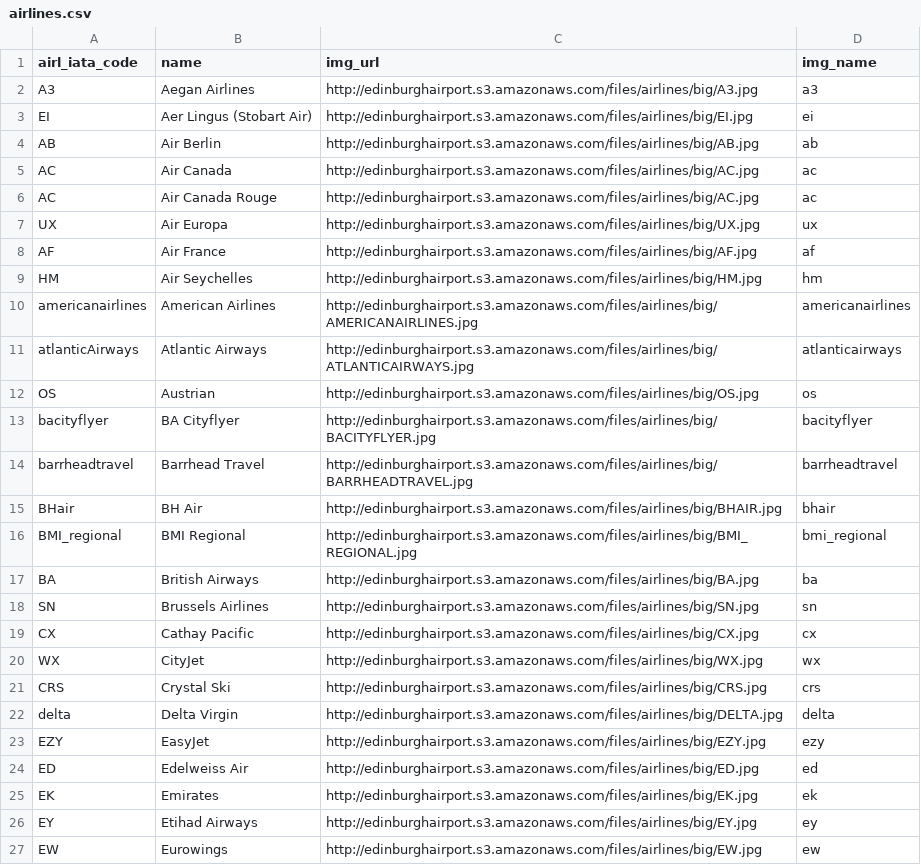
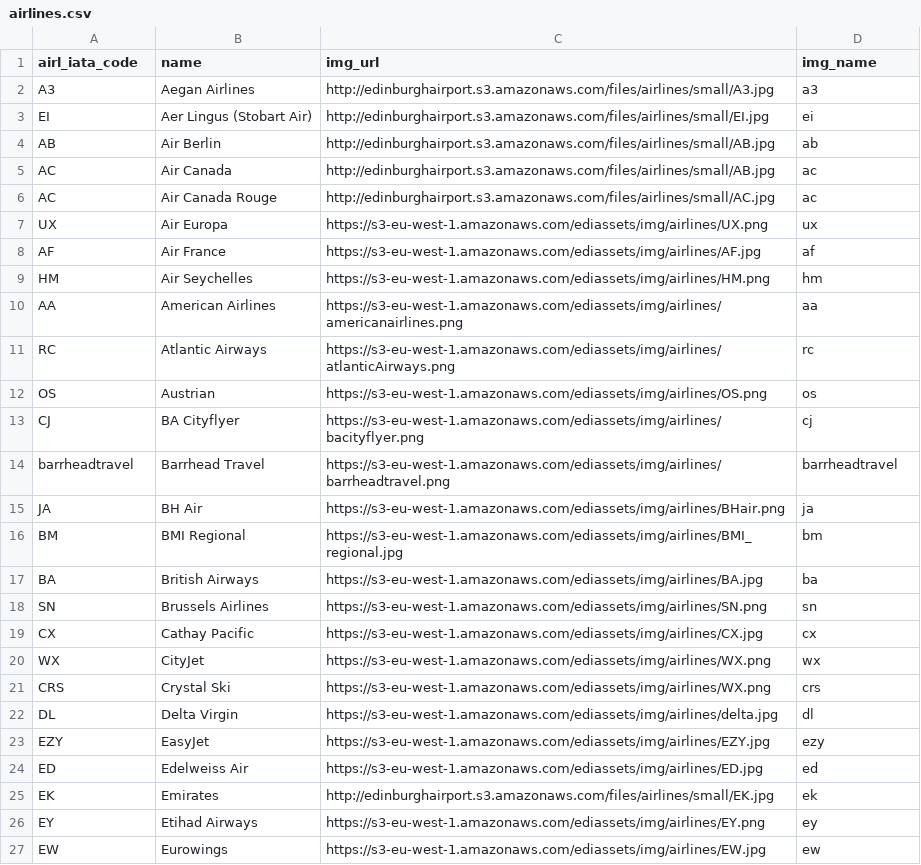
Before and after one commit to Mquinn960/py-web-scraper, a CSV file: input/airlines.csv, drawn as a sheet; only a part is shown; the diff covers the shown part only.

```diff
--- a/input/airlines.csv
+++ b/input/airlines.csv
@@ -1,27 +1,27 @@
 airl_iata_code,name,img_url,img_name
-A3,Aegan Airlines,http://edinburghairport.s3.amazonaws.com/files/airlines/big/A3.jpg,a3
-EI,Aer Lingus (Stobart Air),http://edinburghairport.s3.amazonaws.com/files/airlines/big/EI.jpg,ei
-AB,Air Berlin,http://edinburghairport.s3.amazonaws.com/files/airlines/big/AB.jpg,ab
-AC,Air Canada,http://edinburghairport.s3.amazonaws.com/files/airlines/big/AC.jpg,ac
-AC,Air Canada Rouge,http://edinburghairport.s3.amazonaws.com/files/airlines/big/AC.jpg,ac
-UX,Air Europa,http://edinburghairport.s3.amazonaws.com/files/airlines/big/UX.jpg,ux
-AF,Air France,http://edinburghairport.s3.amazonaws.com/files/airlines/big/AF.jpg,af
-HM,Air Seychelles,http://edinburghairport.s3.amazonaws.com/files/airlines/big/HM.jpg,hm
-americanairlines,American Airlines,http://edinburghairport.s3.amazonaws.com/files/airlines/big/AMERICANAIRLINES.jpg,americanairlines
-atlanticAirways,Atlantic Airways,http://edinburghairport.s3.amazonaws.com/files/airlines/big/ATLANTICAIRWAYS.jpg,atlanticairways
-OS,Austrian,http://edinburghairport.s3.amazonaws.com/files/airlines/big/OS.jpg,os
-bacityflyer,BA Cityflyer,http://edinburghairport.s3.amazonaws.com/files/airlines/big/BACITYFLYER.jpg,bacityflyer
-barrheadtravel,Barrhead Travel,http://edinburghairport.s3.amazonaws.com/files/airlines/big/BARRHEADTRAVEL.jpg,barrheadtravel
-BHair,BH Air,http://edinburghairport.s3.amazonaws.com/files/airlines/big/BHAIR.jpg,bhair
-BMI_regional,BMI Regional,http://edinburghairport.s3.amazonaws.com/files/airlines/big/BMI_REGIONAL.jpg,bmi_regional
-BA,British Airways,http://edinburghairport.s3.amazonaws.com/files/airlines/big/BA.jpg,ba
-SN,Brussels Airlines,http://edinburghairport.s3.amazonaws.com/files/airlines/big/SN.jpg,sn
-CX,Cathay Pacific,http://edinburghairport.s3.amazonaws.com/files/airlines/big/CX.jpg,cx
-WX,CityJet,http://edinburghairport.s3.amazonaws.com/files/airlines/big/WX.jpg,wx
-CRS,Crystal Ski,http://edinburghairport.s3.amazonaws.com/files/airlines/big/CRS.jpg,crs
-delta,Delta Virgin,http://edinburghairport.s3.amazonaws.com/files/airlines/big/DELTA.jpg,delta
-EZY,EasyJet,http://edinburghairport.s3.amazonaws.com/files/airlines/big/EZY.jpg,ezy
-ED,Edelweiss Air,http://edinburghairport.s3.amazonaws.com/files/airlines/big/ED.jpg,ed
-EK,Emirates,http://edinburghairport.s3.amazonaws.com/files/airlines/big/EK.jpg,ek
-EY,Etihad Airways,http://edinburghairport.s3.amazonaws.com/files/airlines/big/EY.jpg,ey
-EW,Eurowings,http://edinburghairport.s3.amazonaws.com/files/airlines/big/EW.jpg,ew
+A3,Aegan Airlines,http://edinburghairport.s3.amazonaws.com/files/airlines/small/A3.jpg,a3
+EI,Aer Lingus (Stobart Air),http://edinburghairport.s3.amazonaws.com/files/airlines/small/EI.jpg,ei
+AB,Air Berlin,http://edinburghairport.s3.amazonaws.com/files/airlines/small/AB.jpg,ab
+AC,Air Canada,http://edinburghairport.s3.amazonaws.com/files/airlines/small/AB.jpg,ac
+AC,Air Canada Rouge,http://edinburghairport.s3.amazonaws.com/files/airlines/small/AC.jpg,ac
+UX,Air Europa,https://s3-eu-west-1.amazonaws.com/ediassets/img/airlines/UX.png,ux
+AF,Air France,https://s3-eu-west-1.amazonaws.com/ediassets/img/airlines/AF.jpg,af
+HM,Air Seychelles,https://s3-eu-west-1.amazonaws.com/ediassets/img/airlines/HM.png,hm
+AA,American Airlines,https://s3-eu-west-1.amazonaws.com/ediassets/img/airlines/americanairlines.png,aa
+RC,Atlantic Airways,https://s3-eu-west-1.amazonaws.com/ediassets/img/airlines/atlanticAirways.png,rc
+OS,Austrian,https://s3-eu-west-1.amazonaws.com/ediassets/img/airlines/OS.png,os
+CJ,BA Cityflyer,https://s3-eu-west-1.amazonaws.com/ediassets/img/airlines/bacityflyer.png,cj
+barrheadtravel,Barrhead Travel,https://s3-eu-west-1.amazonaws.com/ediassets/img/airlines/barrheadtravel.png,barrheadtravel
+JA,BH Air,https://s3-eu-west-1.amazonaws.com/ediassets/img/airlines/BHair.png,ja
+BM,BMI Regional,https://s3-eu-west-1.amazonaws.com/ediassets/img/airlines/BMI_regional.jpg,bm
+BA,British Airways,https://s3-eu-west-1.amazonaws.com/ediassets/img/airlines/BA.jpg,ba
+SN,Brussels Airlines,https://s3-eu-west-1.amazonaws.com/ediassets/img/airlines/SN.png,sn
+CX,Cathay Pacific,https://s3-eu-west-1.amazonaws.com/ediassets/img/airlines/CX.jpg,cx
+WX,CityJet,https://s3-eu-west-1.amazonaws.com/ediassets/img/airlines/WX.png,wx
+CRS,Crystal Ski,https://s3-eu-west-1.amazonaws.com/ediassets/img/airlines/WX.png,crs
+DL,Delta Virgin,https://s3-eu-west-1.amazonaws.com/ediassets/img/airlines/delta.jpg,dl
+EZY,EasyJet,https://s3-eu-west-1.amazonaws.com/ediassets/img/airlines/EZY.jpg,ezy
+ED,Edelweiss Air,https://s3-eu-west-1.amazonaws.com/ediassets/img/airlines/ED.jpg,ed
+EK,Emirates,http://edinburghairport.s3.amazonaws.com/files/airlines/small/EK.jpg,ek
+EY,Etihad Airways,https://s3-eu-west-1.amazonaws.com/ediassets/img/airlines/EY.png,ey
+EW,Eurowings,https://s3-eu-west-1.amazonaws.com/ediassets/img/airlines/EW.jpg,ew
```
Also changed, not shown: 2 added rows, 2 removed rows and 31 edited cells elsewhere in this file, input/destinations.csv, 9 other files.
